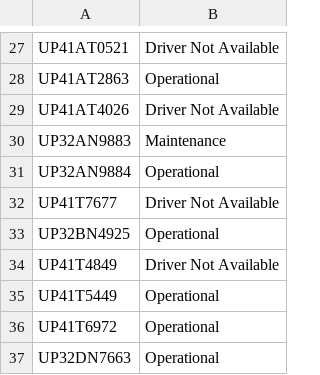
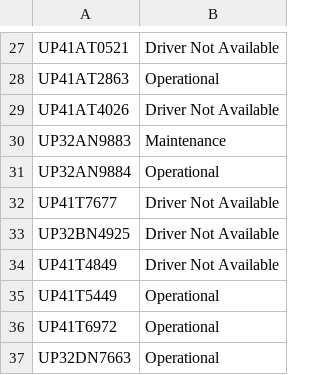
Before and after one commit to DeeAI-byte/TMS, a CSV file: local_data/vehicle_status_overrides.csv, drawn as a sheet; only a part is shown, gaps mark what is left out.

Commit message:
Update vehicle status overrides

```diff
--- a/local_data/vehicle_status_overrides.csv
+++ b/local_data/vehicle_status_overrides.csv
@@ -32,3 +32,3 @@ UP32AN9884,Operational
 UP41T7677,Driver Not Available
-UP32BN4925,Operational
+UP32BN4925,Driver Not Available
 UP41T4849,Driver Not Available
```
